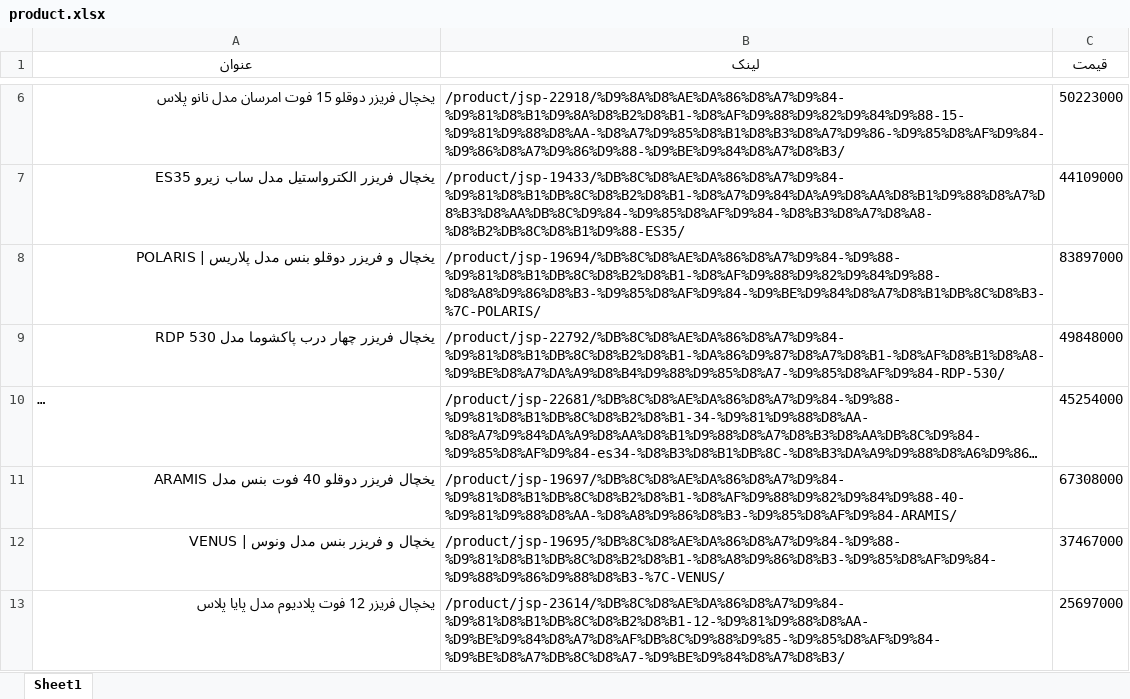
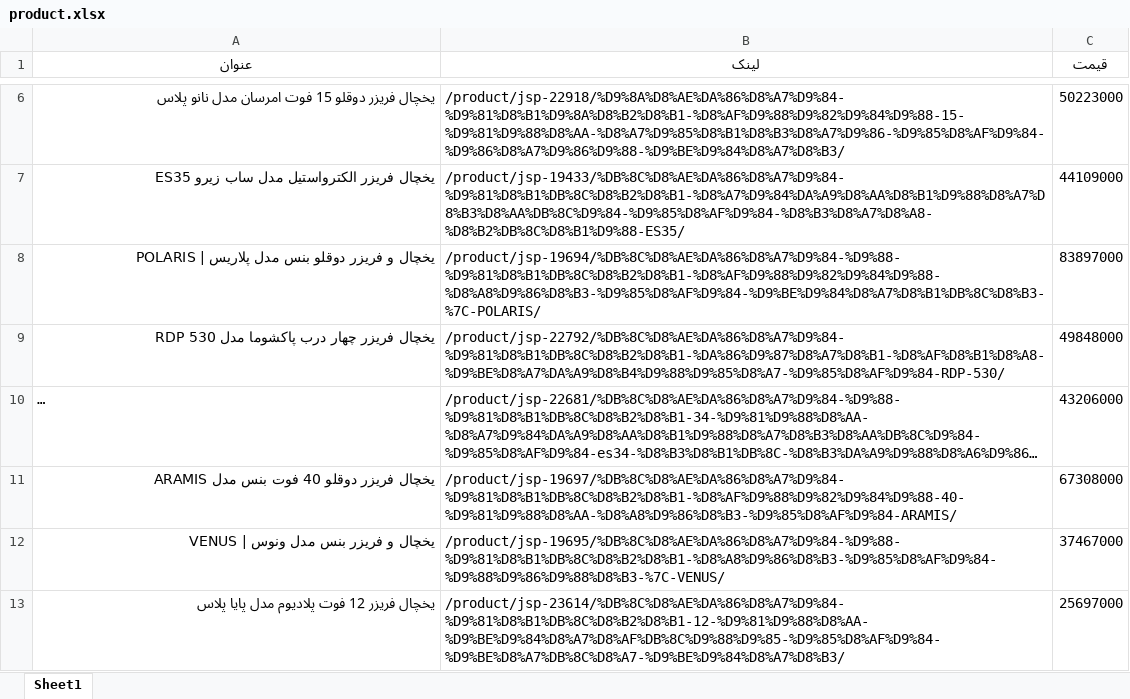
Before and after one commit to janinejad/test, an Excel workbook: product.xlsx, sheet Sheet1, drawn as a sheet; only a part is shown, gaps mark what is left out; long unchanged cells end in …; values as stored, in another font and other column widths than the file's, no borders; the diff names each change by its address in the sheet, - before the commit and + after, or states it on an @@ line.

```diff
--- a/product.xlsx (sheet Sheet1)
+++ b/product.xlsx (sheet Sheet1)
-C10 (قیمت): 45254000
+C10 (قیمت): 43206000
```
Also changed, not shown: 1 other file.
